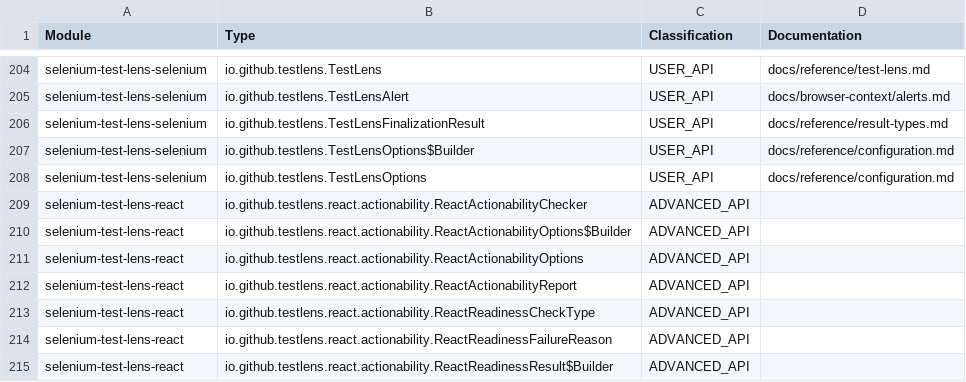
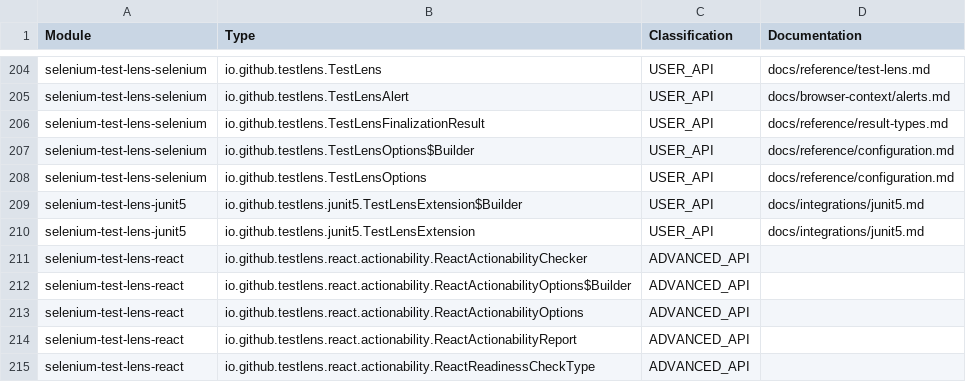
Before and after one commit to Test-Lens/selenium-test-lens, a CSV file: docs/reference/public-api-classification.csv, drawn as a sheet; only a part is shown, gaps mark what is left out; the shorter side is filled out with more unchanged rows; the diff names each change by its address in the sheet, - before the commit and + after, or states it on an @@ line.

Commit message:
feat(junit5): add lifecycle extension

```diff
--- a/docs/reference/public-api-classification.csv
+++ b/docs/reference/public-api-classification.csv
+row 209: selenium-test-lens-junit5 | io.github.testlens.junit5.TestLensExtension$Builder | USER_API | docs/integrations/junit5.md
+row 210: selenium-test-lens-junit5 | io.github.testlens.junit5.TestLensExtension | USER_API | docs/integrations/junit5.md
```
Also changed, not shown: 22 other files.
